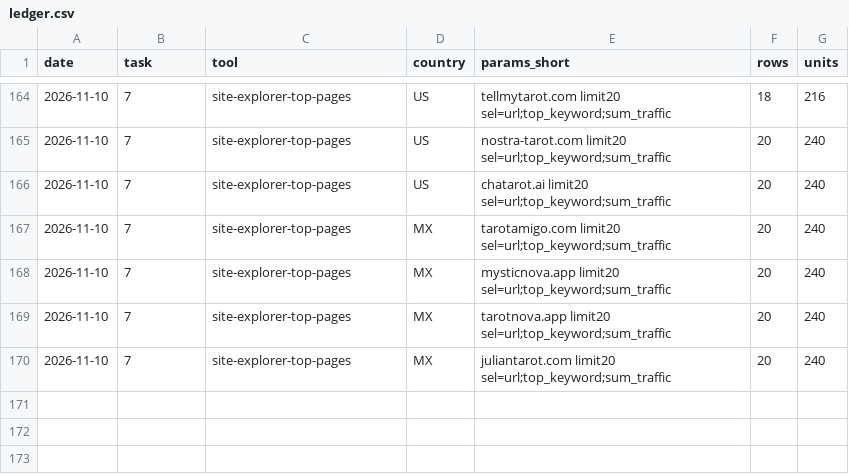
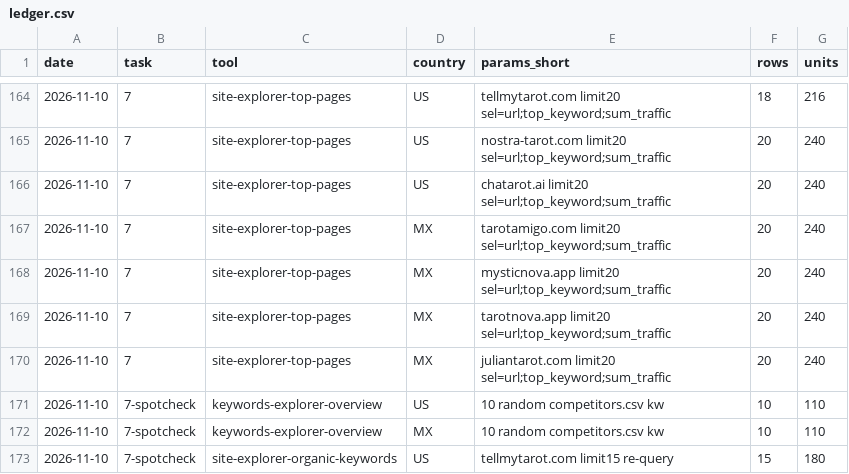
Before and after one commit to denknis1/arcana-diary, a CSV file: docs/research/stage1/corpus/ahrefs/ledger.csv, drawn as a sheet; only a part is shown, gaps mark what is left out.

```diff
--- a/docs/research/stage1/corpus/ahrefs/ledger.csv
+++ b/docs/research/stage1/corpus/ahrefs/ledger.csv
@@ -170 +170,4 @@ date,task,tool,country,params_short,rows,units
 2026-11-10,7,site-explorer-top-pages,MX,juliantarot.com limit20 sel=url;top_keyword;sum_traffic,20,240
+2026-11-10,7-spotcheck,keywords-explorer-overview,US,10 random competitors.csv kw,10,110
+2026-11-10,7-spotcheck,keywords-explorer-overview,MX,10 random competitors.csv kw,10,110
+2026-11-10,7-spotcheck,site-explorer-organic-keywords,US,tellmytarot.com limit15 re-query,15,180
```
Also changed, not shown: 2 other files.
